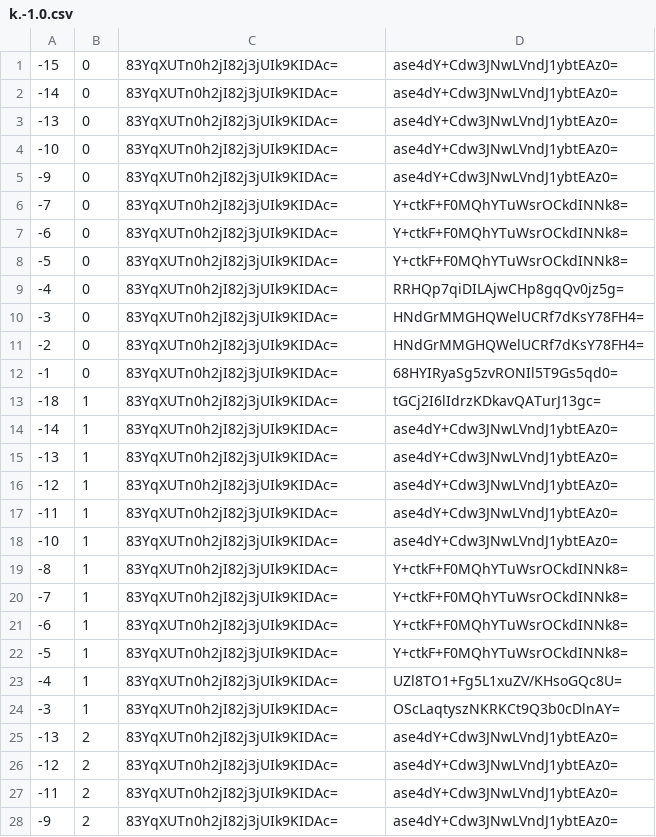
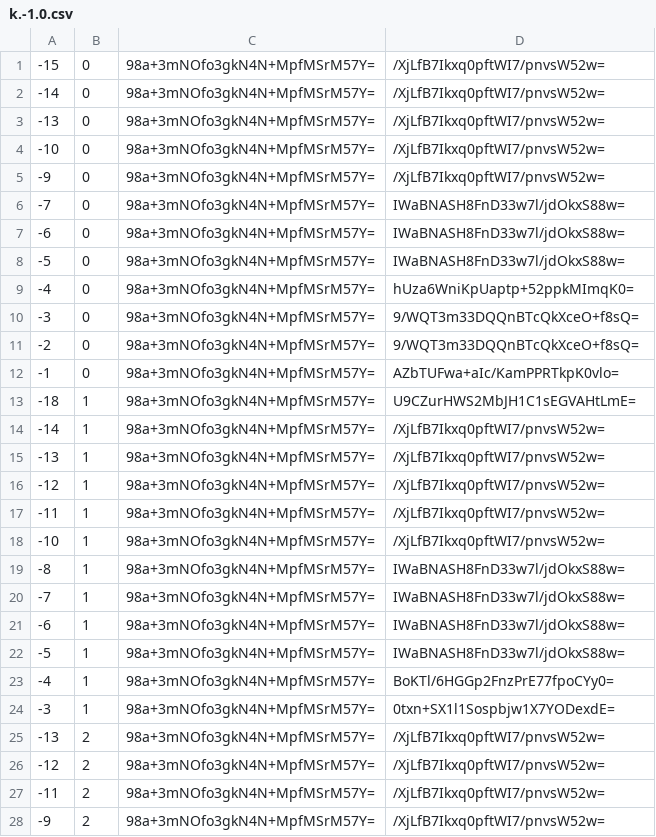
Before and after one commit to counterfitninja/chilled-end, a CSV file: tiles/zoom.-1/metadata/k.-1.0.csv, drawn as a sheet; only a part is shown; the diff covers the shown part only.

```diff
--- a/tiles/zoom.-1/metadata/k.-1.0.csv
+++ b/tiles/zoom.-1/metadata/k.-1.0.csv
@@ -1,28 +1,28 @@
--15,0,83YqXUTn0h2jI82j3jUIk9KIDAc=,ase4dY+Cdw3JNwLVndJ1ybtEAz0=
--14,0,83YqXUTn0h2jI82j3jUIk9KIDAc=,ase4dY+Cdw3JNwLVndJ1ybtEAz0=
--13,0,83YqXUTn0h2jI82j3jUIk9KIDAc=,ase4dY+Cdw3JNwLVndJ1ybtEAz0=
--10,0,83YqXUTn0h2jI82j3jUIk9KIDAc=,ase4dY+Cdw3JNwLVndJ1ybtEAz0=
--9,0,83YqXUTn0h2jI82j3jUIk9KIDAc=,ase4dY+Cdw3JNwLVndJ1ybtEAz0=
--7,0,83YqXUTn0h2jI82j3jUIk9KIDAc=,Y+ctkF+F0MQhYTuWsrOCkdINNk8=
--6,0,83YqXUTn0h2jI82j3jUIk9KIDAc=,Y+ctkF+F0MQhYTuWsrOCkdINNk8=
--5,0,83YqXUTn0h2jI82j3jUIk9KIDAc=,Y+ctkF+F0MQhYTuWsrOCkdINNk8=
--4,0,83YqXUTn0h2jI82j3jUIk9KIDAc=,RRHQp7qiDILAjwCHp8gqQv0jz5g=
--3,0,83YqXUTn0h2jI82j3jUIk9KIDAc=,HNdGrMMGHQWelUCRf7dKsY78FH4=
--2,0,83YqXUTn0h2jI82j3jUIk9KIDAc=,HNdGrMMGHQWelUCRf7dKsY78FH4=
--1,0,83YqXUTn0h2jI82j3jUIk9KIDAc=,68HYIRyaSg5zvRONIl5T9Gs5qd0=
--18,1,83YqXUTn0h2jI82j3jUIk9KIDAc=,tGCj2I6lIdrzKDkavQATurJ13gc=
--14,1,83YqXUTn0h2jI82j3jUIk9KIDAc=,ase4dY+Cdw3JNwLVndJ1ybtEAz0=
--13,1,83YqXUTn0h2jI82j3jUIk9KIDAc=,ase4dY+Cdw3JNwLVndJ1ybtEAz0=
--12,1,83YqXUTn0h2jI82j3jUIk9KIDAc=,ase4dY+Cdw3JNwLVndJ1ybtEAz0=
--11,1,83YqXUTn0h2jI82j3jUIk9KIDAc=,ase4dY+Cdw3JNwLVndJ1ybtEAz0=
--10,1,83YqXUTn0h2jI82j3jUIk9KIDAc=,ase4dY+Cdw3JNwLVndJ1ybtEAz0=
--8,1,83YqXUTn0h2jI82j3jUIk9KIDAc=,Y+ctkF+F0MQhYTuWsrOCkdINNk8=
--7,1,83YqXUTn0h2jI82j3jUIk9KIDAc=,Y+ctkF+F0MQhYTuWsrOCkdINNk8=
--6,1,83YqXUTn0h2jI82j3jUIk9KIDAc=,Y+ctkF+F0MQhYTuWsrOCkdINNk8=
--5,1,83YqXUTn0h2jI82j3jUIk9KIDAc=,Y+ctkF+F0MQhYTuWsrOCkdINNk8=
--4,1,83YqXUTn0h2jI82j3jUIk9KIDAc=,UZl8TO1+Fg5L1xuZV/KHsoGQc8U=
--3,1,83YqXUTn0h2jI82j3jUIk9KIDAc=,OScLaqtyszNKRKCt9Q3b0cDlnAY=
--13,2,83YqXUTn0h2jI82j3jUIk9KIDAc=,ase4dY+Cdw3JNwLVndJ1ybtEAz0=
--12,2,83YqXUTn0h2jI82j3jUIk9KIDAc=,ase4dY+Cdw3JNwLVndJ1ybtEAz0=
--11,2,83YqXUTn0h2jI82j3jUIk9KIDAc=,ase4dY+Cdw3JNwLVndJ1ybtEAz0=
--9,2,83YqXUTn0h2jI82j3jUIk9KIDAc=,ase4dY+Cdw3JNwLVndJ1ybtEAz0=
+-15,0,98a+3mNOfo3gkN4N+MpfMSrM57Y=,/XjLfB7Ikxq0pftWI7/pnvsW52w=
+-14,0,98a+3mNOfo3gkN4N+MpfMSrM57Y=,/XjLfB7Ikxq0pftWI7/pnvsW52w=
+-13,0,98a+3mNOfo3gkN4N+MpfMSrM57Y=,/XjLfB7Ikxq0pftWI7/pnvsW52w=
+-10,0,98a+3mNOfo3gkN4N+MpfMSrM57Y=,/XjLfB7Ikxq0pftWI7/pnvsW52w=
+-9,0,98a+3mNOfo3gkN4N+MpfMSrM57Y=,/XjLfB7Ikxq0pftWI7/pnvsW52w=
+-7,0,98a+3mNOfo3gkN4N+MpfMSrM57Y=,IWaBNASH8FnD33w7l/jdOkxS88w=
+-6,0,98a+3mNOfo3gkN4N+MpfMSrM57Y=,IWaBNASH8FnD33w7l/jdOkxS88w=
+-5,0,98a+3mNOfo3gkN4N+MpfMSrM57Y=,IWaBNASH8FnD33w7l/jdOkxS88w=
+-4,0,98a+3mNOfo3gkN4N+MpfMSrM57Y=,hUza6WniKpUaptp+52ppkMImqK0=
+-3,0,98a+3mNOfo3gkN4N+MpfMSrM57Y=,9/WQT3m33DQQnBTcQkXceO+f8sQ=
+-2,0,98a+3mNOfo3gkN4N+MpfMSrM57Y=,9/WQT3m33DQQnBTcQkXceO+f8sQ=
+-1,0,98a+3mNOfo3gkN4N+MpfMSrM57Y=,AZbTUFwa+aIc/KamPPRTkpK0vlo=
+-18,1,98a+3mNOfo3gkN4N+MpfMSrM57Y=,U9CZurHWS2MbJH1C1sEGVAHtLmE=
+-14,1,98a+3mNOfo3gkN4N+MpfMSrM57Y=,/XjLfB7Ikxq0pftWI7/pnvsW52w=
+-13,1,98a+3mNOfo3gkN4N+MpfMSrM57Y=,/XjLfB7Ikxq0pftWI7/pnvsW52w=
+-12,1,98a+3mNOfo3gkN4N+MpfMSrM57Y=,/XjLfB7Ikxq0pftWI7/pnvsW52w=
+-11,1,98a+3mNOfo3gkN4N+MpfMSrM57Y=,/XjLfB7Ikxq0pftWI7/pnvsW52w=
+-10,1,98a+3mNOfo3gkN4N+MpfMSrM57Y=,/XjLfB7Ikxq0pftWI7/pnvsW52w=
+-8,1,98a+3mNOfo3gkN4N+MpfMSrM57Y=,IWaBNASH8FnD33w7l/jdOkxS88w=
+-7,1,98a+3mNOfo3gkN4N+MpfMSrM57Y=,IWaBNASH8FnD33w7l/jdOkxS88w=
+-6,1,98a+3mNOfo3gkN4N+MpfMSrM57Y=,IWaBNASH8FnD33w7l/jdOkxS88w=
+-5,1,98a+3mNOfo3gkN4N+MpfMSrM57Y=,IWaBNASH8FnD33w7l/jdOkxS88w=
+-4,1,98a+3mNOfo3gkN4N+MpfMSrM57Y=,BoKTl/6HGGp2FnzPrE77fpoCYy0=
+-3,1,98a+3mNOfo3gkN4N+MpfMSrM57Y=,0txn+SX1l1Sospbjw1X7YODexdE=
+-13,2,98a+3mNOfo3gkN4N+MpfMSrM57Y=,/XjLfB7Ikxq0pftWI7/pnvsW52w=
+-12,2,98a+3mNOfo3gkN4N+MpfMSrM57Y=,/XjLfB7Ikxq0pftWI7/pnvsW52w=
+-11,2,98a+3mNOfo3gkN4N+MpfMSrM57Y=,/XjLfB7Ikxq0pftWI7/pnvsW52w=
+-9,2,98a+3mNOfo3gkN4N+MpfMSrM57Y=,/XjLfB7Ikxq0pftWI7/pnvsW52w=
```
Also changed, not shown: 70 edited cells elsewhere in this file, tiles/zoom.-1/metadata/k.-1.-1.csv, tiles/zoom.-1/metadata/k.0.-1.csv, 32 other files.
